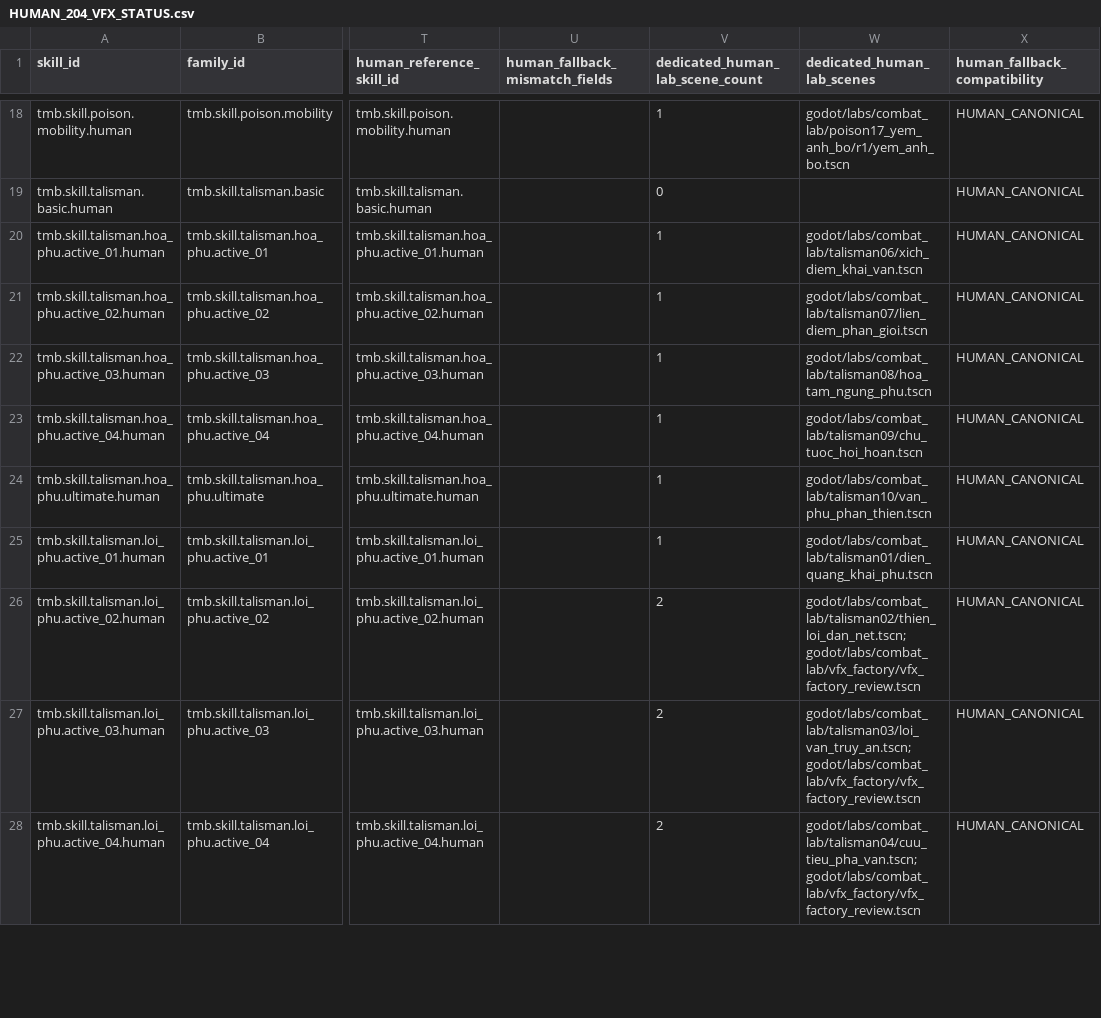
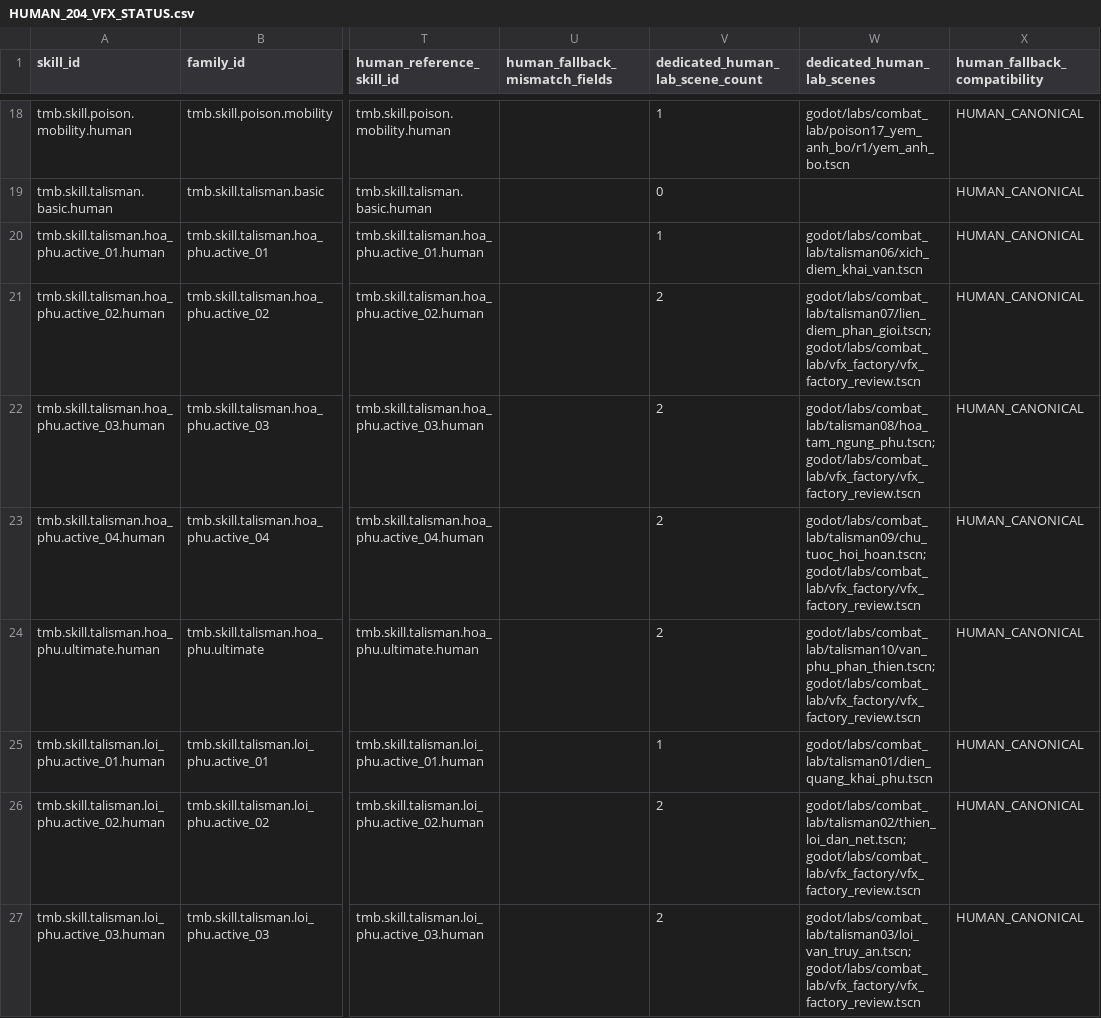
Before and after one commit to vuanhtuan161094-byte/TongMonBaDao, a CSV file: docs/operations/vfx_progress_20261125/HUMAN_204_VFX_STATUS.csv, drawn as a sheet; only a part is shown, gaps mark what is left out; the shorter side is filled out with more unchanged rows; the diff names each change by its address in the sheet, - before the commit and + after, or states it on an @@ line.

Commit message:
feat(vfx): complete native review for Fire talisman batch

```diff
--- a/docs/operations/vfx_progress_20261125/HUMAN_204_VFX_STATUS.csv
+++ b/docs/operations/vfx_progress_20261125/HUMAN_204_VFX_STATUS.csv
-V21:V24 (dedicated_human_lab_scene_count): 1
+V21:V24 (dedicated_human_lab_scene_count): 2
-W21 (dedicated_human_lab_scenes): godot/labs/combat_lab/talisman07/lien_diem_phan_gioi.tscn
+W21 (dedicated_human_lab_scenes): godot/labs/combat_lab/talisman07/lien_diem_phan_gioi.tscn;godot/labs/combat_lab/vfx_factory/vfx_factory_review.tscn
-W22 (dedicated_human_lab_scenes): godot/labs/combat_lab/talisman08/hoa_tam_ngung_phu.tscn
+W22 (dedicated_human_lab_scenes): godot/labs/combat_lab/talisman08/hoa_tam_ngung_phu.tscn;godot/labs/combat_lab/vfx_factory/vfx_factory_review.tscn
-W23 (dedicated_human_lab_scenes): godot/labs/combat_lab/talisman09/chu_tuoc_hoi_hoan.tscn
+W23 (dedicated_human_lab_scenes): godot/labs/combat_lab/talisman09/chu_tuoc_hoi_hoan.tscn;godot/labs/combat_lab/vfx_factory/vfx_factory_review.tscn
-W24 (dedicated_human_lab_scenes): godot/labs/combat_lab/talisman10/van_phu_phan_thien.tscn
+W24 (dedicated_human_lab_scenes): godot/labs/combat_lab/talisman10/van_phu_phan_thien.tscn;godot/labs/combat_lab/vfx_factory/vfx_factory_review.tscn
```
Also changed, not shown: 8 other files.
